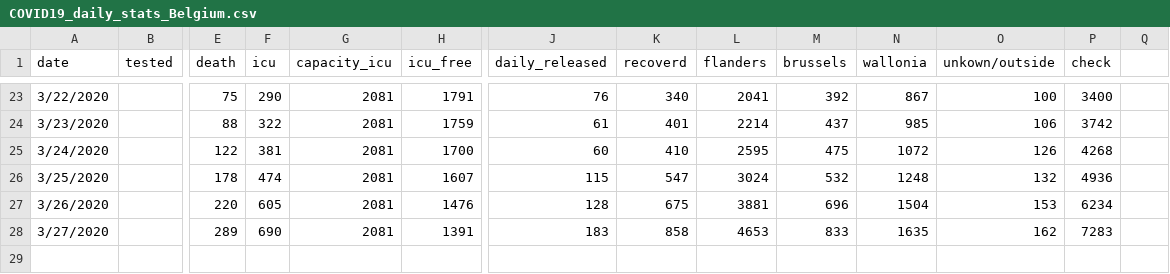
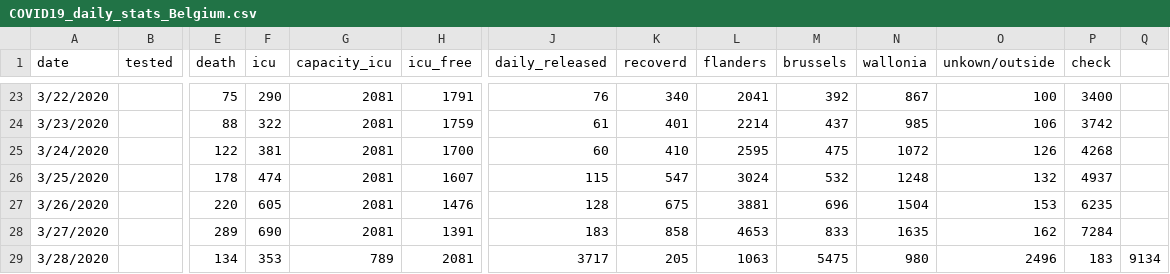
Before and after one commit to MakeInBelgium/corona-data, a CSV file: data/timeseries/COVID19_daily_stats_Belgium.csv, drawn as a sheet; only a part is shown, gaps mark what is left out; rows hold the shown columns only; the diff names each change by its address in the sheet, - before the commit and + after, or states it on an @@ line.

Commit message:
Update COVID19_daily_stats_Belgium.csv

```diff
--- a/data/timeseries/COVID19_daily_stats_Belgium.csv
+++ b/data/timeseries/COVID19_daily_stats_Belgium.csv
-P26 (check): 4936
+P26 (check): 4937
-P27 (check): 6234
+P27 (check): 6235
-P28 (check): 7283
+P28 (check): 7284
+row 29: 3/28/2020 |  | 134 | 353 | 789 | 2081 | 3717 | 205 | 1063 | 5475 | 980 | 2496 | 183 | 9134
```
